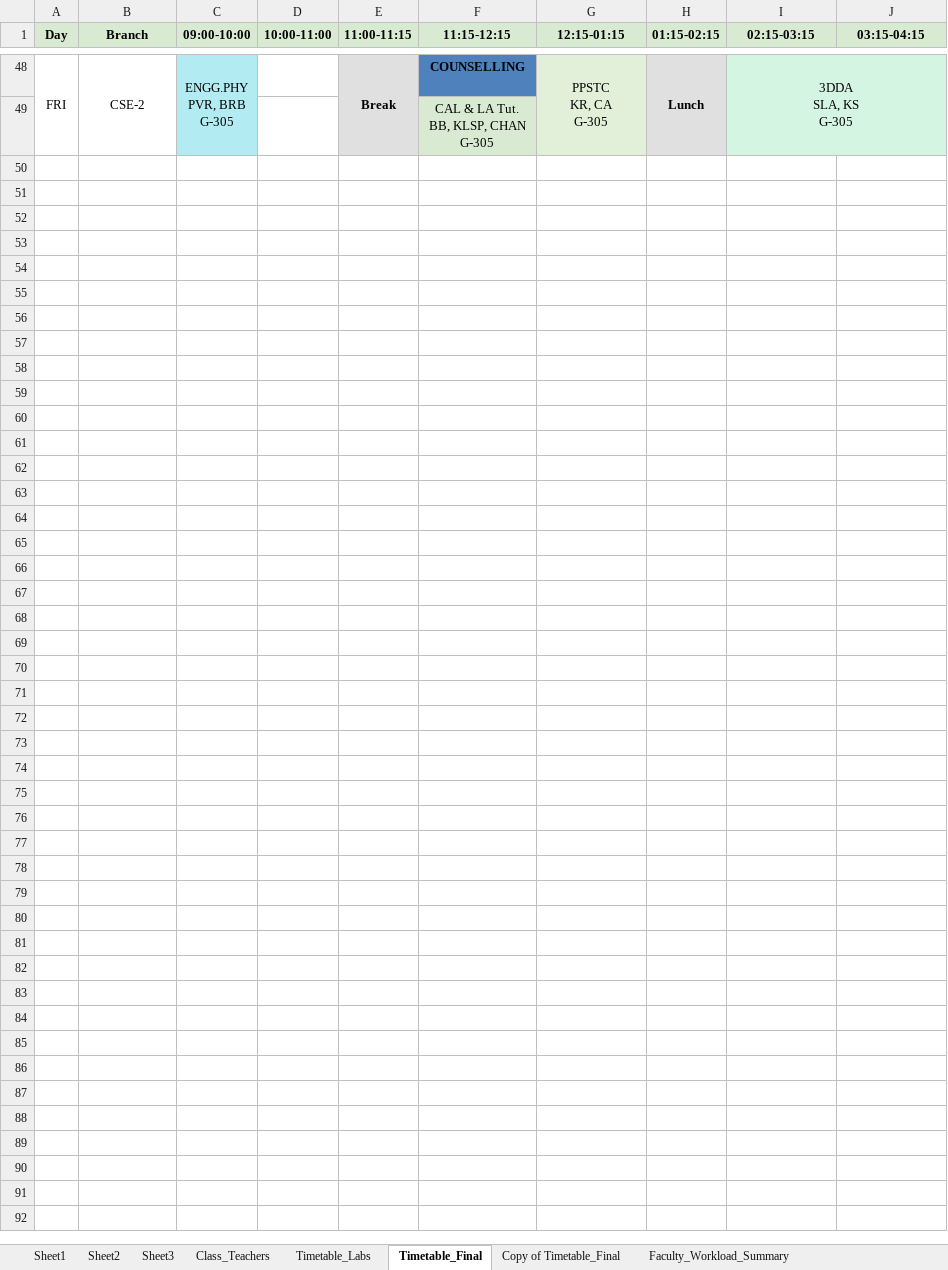
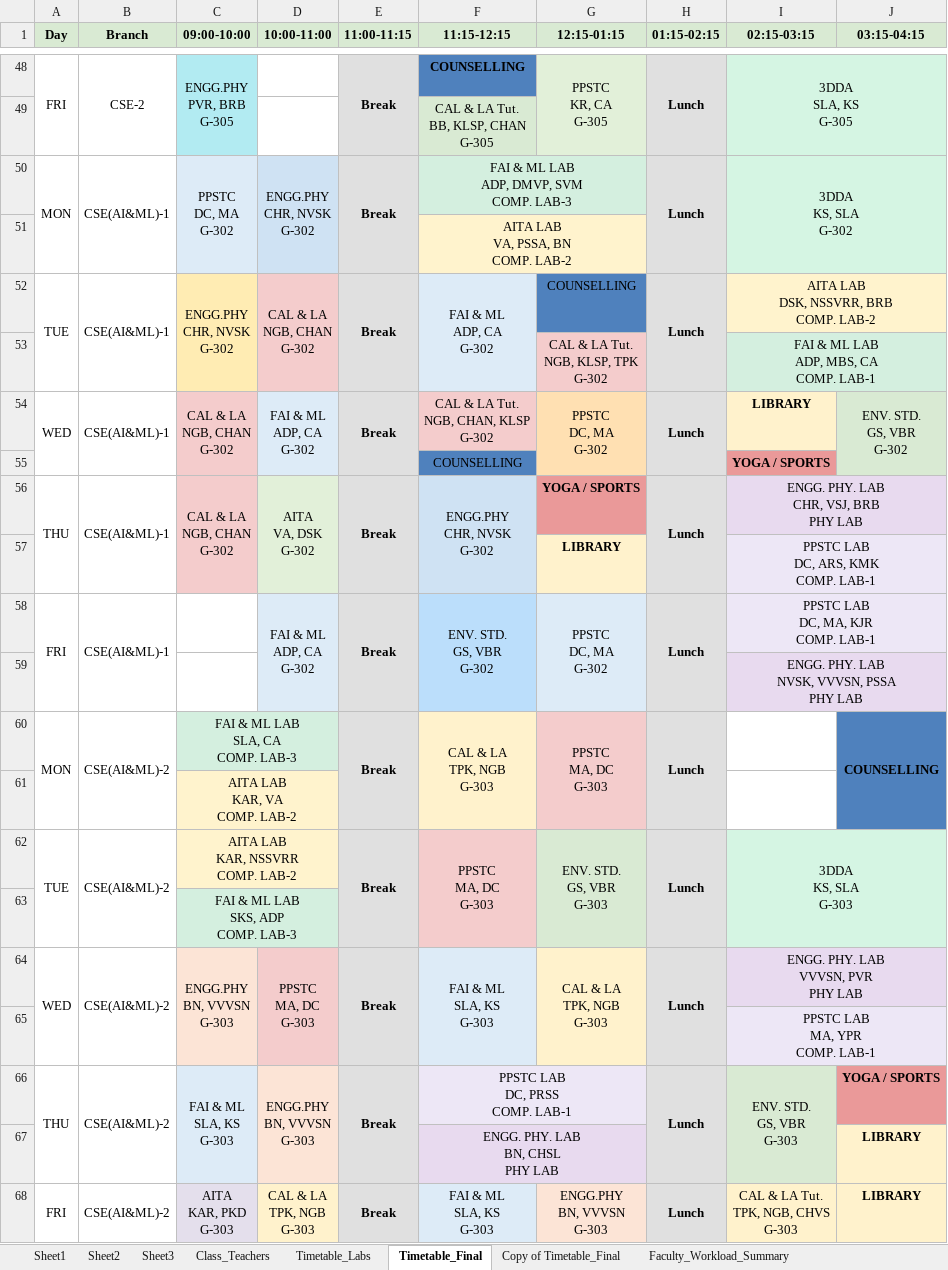
Before and after one commit to saran-neralla7/tt-analytics, an Excel workbook: timetables/1st Sem TIME TABLE 2026-2027_1.1.xlsx, sheet Timetable_Final, drawn as a sheet; only a part is shown, gaps mark what is left out; values as stored, in another font and other column widths than the file's, no borders; charts and pictures not drawn; ↵ is a line break in a cell; the diff covers the shown part only; the diff names each change by its address in the sheet, - before the commit and + after, or states it on an @@ line.

```diff
--- a/timetables/1st Sem TIME TABLE 2026-2027_1.1.xlsx (sheet Timetable_Final)
+++ b/timetables/1st Sem TIME TABLE 2026-2027_1.1.xlsx (sheet Timetable_Final)
@@ row 50 unhidden: MON | CSE(AI&ML)-1 | PPSTC ↵ DC, MA ↵ G-302 | ENGG.PHY ↵ CHR, NVSK ↵ G-302 | Break | FAI & ML LAB ↵ ADP, DMVP, SVM ↵ COMP. LAB-3 |  | Lunch | 3DDA ↵ KS, SLA ↵ G-302 @@
@@ row 51 unhidden:  |  |  |  |  | AITA LAB ↵ VA, PSSA, BN ↵ COMP. LAB-2 @@
@@ row 52 unhidden: TUE | CSE(AI&ML)-1 | ENGG.PHY ↵ CHR, NVSK ↵ G-302 | CAL & LA ↵ NGB, CHAN ↵ G-302 | Break | FAI & ML ↵ ADP, CA ↵ G-302 | COUNSELLING | Lunch | AITA LAB ↵ DSK, NSSVRR, BRB ↵ COMP. LAB-2 @@
@@ row 53 unhidden:  |  |  |  |  |  | CAL & LA Tut. ↵ NGB, KLSP, TPK ↵ G-302 |  | FAI & ML LAB ↵ ADP, MBS, CA ↵ COMP. LAB-1 @@
@@ row 54 unhidden: WED | CSE(AI&ML)-1 | CAL & LA ↵ NGB, CHAN ↵ G-302 | FAI & ML ↵ ADP, CA ↵ G-302 | Break | CAL & LA Tut. ↵ NGB, CHAN, KLSP ↵ G-302 | PPSTC ↵ DC, MA ↵ G-302 | Lunch | LIBRARY | ENV. STD. ↵ GS, VBR ↵ G-302 @@
@@ row 55 unhidden:  |  |  |  |  | COUNSELLING |  |  | YOGA / SPORTS @@
@@ row 56 unhidden: THU | CSE(AI&ML)-1 | CAL & LA ↵ NGB, CHAN ↵ G-302 | AITA ↵ VA, DSK ↵ G-302 | Break | ENGG.PHY ↵ CHR, NVSK ↵ G-302 | YOGA / SPORTS | Lunch | ENGG. PHY. LAB ↵ CHR, VSJ, BRB ↵ PHY LAB @@
@@ row 57 unhidden:  |  |  |  |  |  | LIBRARY |  | PPSTC LAB ↵ DC, ARS, KMK ↵ COMP. LAB-1 @@
@@ row 58 unhidden: FRI | CSE(AI&ML)-1 |  | FAI & ML ↵ ADP, CA ↵ G-302 | Break | ENV. STD. ↵ GS, VBR ↵ G-302 | PPSTC ↵ DC, MA ↵ G-302 | Lunch | PPSTC LAB ↵ DC, MA, KJR ↵ COMP. LAB-1 @@
@@ row 59 unhidden:  |  |  |  |  |  |  |  | ENGG. PHY. LAB ↵ NVSK, VVVSN, PSSA ↵ PHY LAB @@
@@ row 60 unhidden: MON | CSE(AI&ML)-2 | FAI & ML LAB ↵ SLA, CA ↵ COMP. LAB-3 |  | Break | CAL & LA ↵ TPK, NGB ↵ G-303 | PPSTC ↵ MA, DC ↵ G-303 | Lunch |  | COUNSELLING @@
@@ row 61 unhidden:  |  | AITA LAB ↵ KAR, VA ↵ COMP. LAB-2 @@
@@ row 62 unhidden: TUE | CSE(AI&ML)-2 | AITA LAB ↵ KAR, NSSVRR ↵ COMP. LAB-2 |  | Break | PPSTC ↵ MA, DC ↵ G-303 | ENV. STD. ↵ GS, VBR ↵ G-303 | Lunch | 3DDA ↵ KS, SLA ↵ G-303 @@
@@ row 63 unhidden:  |  | FAI & ML LAB ↵ SKS, ADP ↵ COMP. LAB-3 @@
@@ row 64 unhidden: WED | CSE(AI&ML)-2 | ENGG.PHY ↵ BN, VVVSN ↵ G-303 | PPSTC ↵ MA, DC ↵ G-303 | Break | FAI & ML ↵ SLA, KS ↵ G-303 | CAL & LA ↵ TPK, NGB ↵ G-303 | Lunch | ENGG. PHY. LAB ↵ VVVSN, PVR ↵ PHY LAB @@
@@ row 65 unhidden:  |  |  |  |  |  |  |  | PPSTC LAB ↵ MA, YPR ↵ COMP. LAB-1 @@
@@ row 66 unhidden: THU | CSE(AI&ML)-2 | FAI & ML ↵ SLA, KS ↵ G-303 | ENGG.PHY ↵ BN, VVVSN ↵ G-303 | Break | PPSTC LAB ↵ DC, PRSS ↵ COMP. LAB-1 |  | Lunch | ENV. STD. ↵ GS, VBR ↵ G-303 | YOGA / SPORTS @@
@@ row 67 unhidden:  |  |  |  |  | ENGG. PHY. LAB ↵ BN, CHSL ↵ PHY LAB |  |  |  | LIBRARY @@
@@ row 68 unhidden: FRI | CSE(AI&ML)-2 | AITA ↵ KAR, PKD ↵ G-303 | CAL & LA ↵ TPK, NGB ↵ G-303 | Break | FAI & ML ↵ SLA, KS ↵ G-303 | ENGG.PHY ↵ BN, VVVSN ↵ G-303 | Lunch | CAL & LA Tut. ↵ TPK, NGB, CHVS ↵ G-303 | LIBRARY @@
```
Also changed, not shown: 12 added rows and 92 hidden or unhidden rows elsewhere in this sheet, 1 other file.
